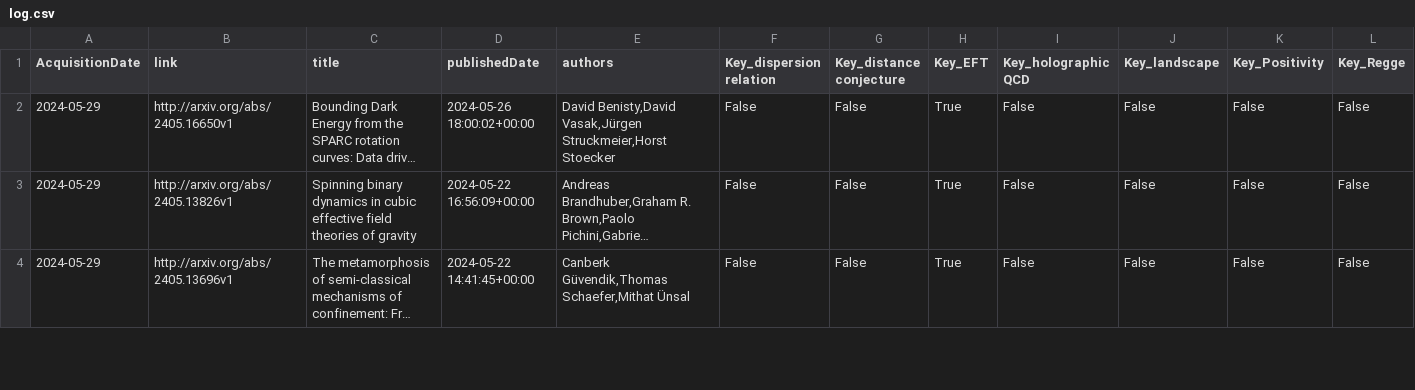
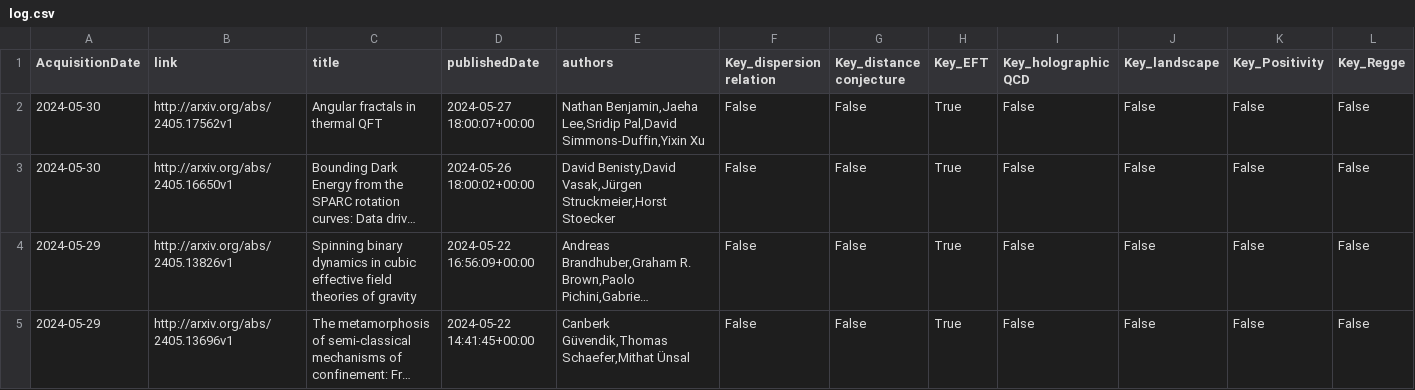
Before and after one commit to kikeda1102/arxiv-checker, a CSV file: log.csv, drawn as a sheet; only a part is shown; long unchanged cells end in …; addresses are those after the commit; rows hold the shown columns only; the diff names each change by its address in the sheet, - before the commit and + after, or states it on an @@ line.

Commit message:
Auto run by GitHub Actions

```diff
--- a/log.csv
+++ b/log.csv
+row 2: 2024-05-30 | http://arxiv.org/abs/2405.17562v1 | Angular fractals in thermal QFT | 2024-05-27 18:00:07+00:00 | Nathan Benjamin,Jaeha Lee,Sridip Pal,David Simmons-Duffin,Yixin Xu | False | False | True | False | False | False | False
-A3 (AcquisitionDate): 2024-05-29
+A3 (AcquisitionDate): 2024-05-30
```
